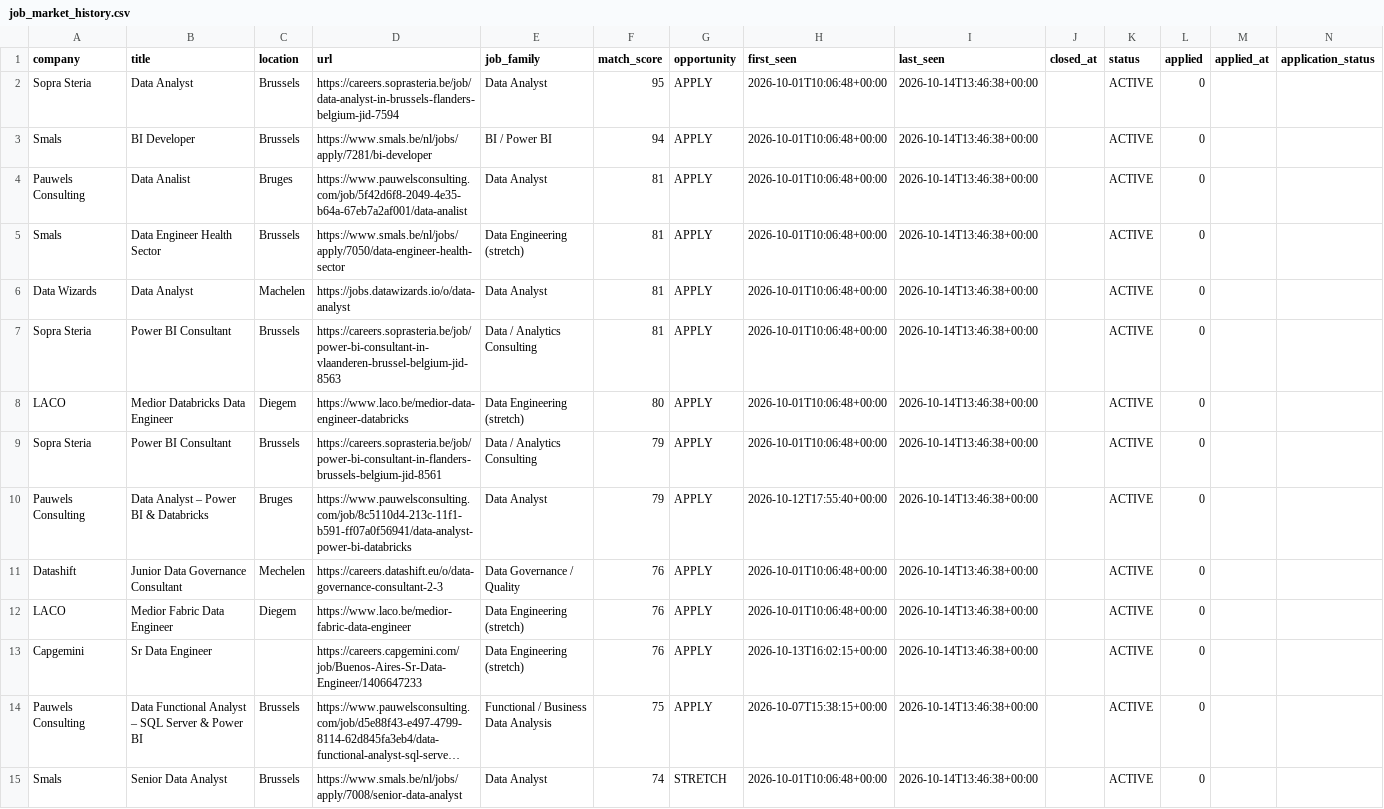
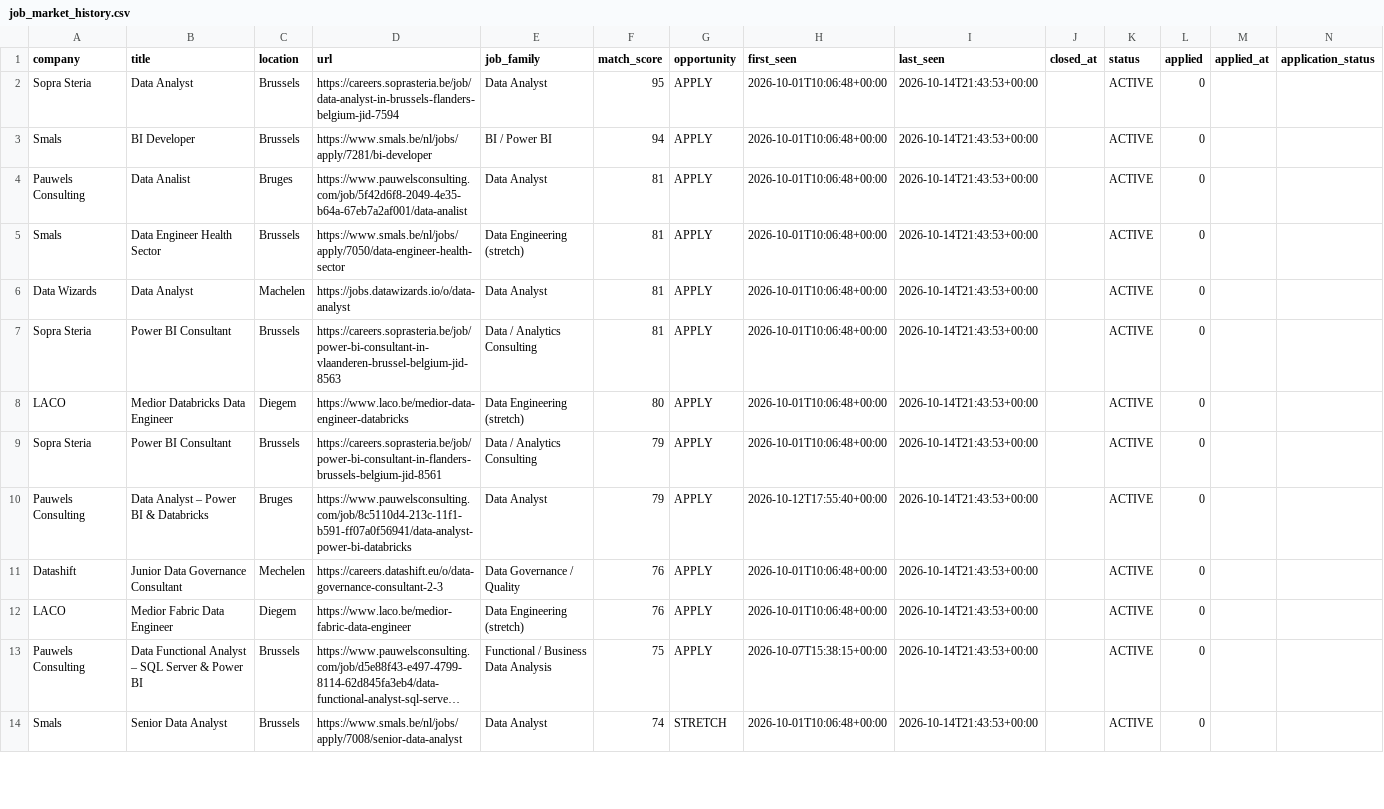
Before and after one commit to Hamza-Toulni/jobscraper, a CSV file: V6.1/job_market_history.csv, drawn as a sheet; only a part is shown; long unchanged cells end in …; removed rows and columns are numbered as before the commit, all else as after; rows hold the shown columns only; the diff covers the shown part only; the diff names each change by its address in the sheet, - before the commit and + after, or states it on an @@ line.

```diff
--- a/V6.1/job_market_history.csv
+++ b/V6.1/job_market_history.csv
-I2:I12 (last_seen): 2026-10-14T13:46:38+00:00
+I2:I12 (last_seen): 2026-10-14T21:43:53+00:00
-row 13: Capgemini | Sr Data Engineer |  | https://careers.capgemini.com/job/Buenos-Aires-Sr-Data-Engineer/1406647233 | Data Engineering (stretch) | 76 | APPLY | 2026-10-13T16:02:15+00:00 | 2026-10-14T13:46:38+00:00 |  | ACTIVE | 0
-I13:I14 (last_seen): 2026-10-14T13:46:38+00:00
+I13:I14 (last_seen): 2026-10-14T21:43:53+00:00
```
Also changed, not shown: 1 added row and 30 edited cells elsewhere in this file, 2 other files.
